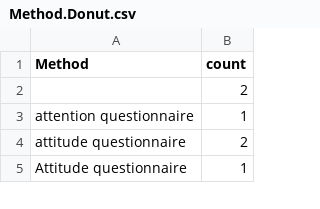
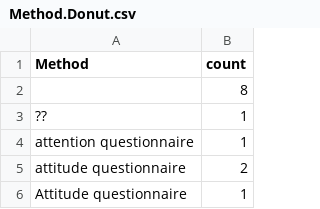
Before and after one commit to MarkWCarstensen/SciCom, a CSV file: Method.Donut.csv, drawn as a sheet; only a part is shown.

```diff
--- a/Method.Donut.csv
+++ b/Method.Donut.csv
@@ -1,3 +1,4 @@
 "Method","count"
-"",2
+"",8
+"??",1
 "attention questionnaire",1
```
Also changed, not shown: Emotion.Donut.csv, Output.Donut.csv, 6 other files.
